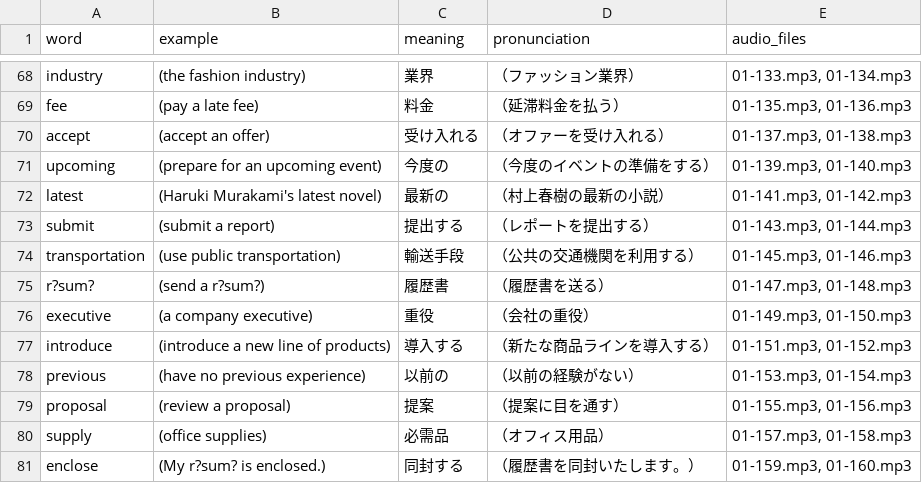
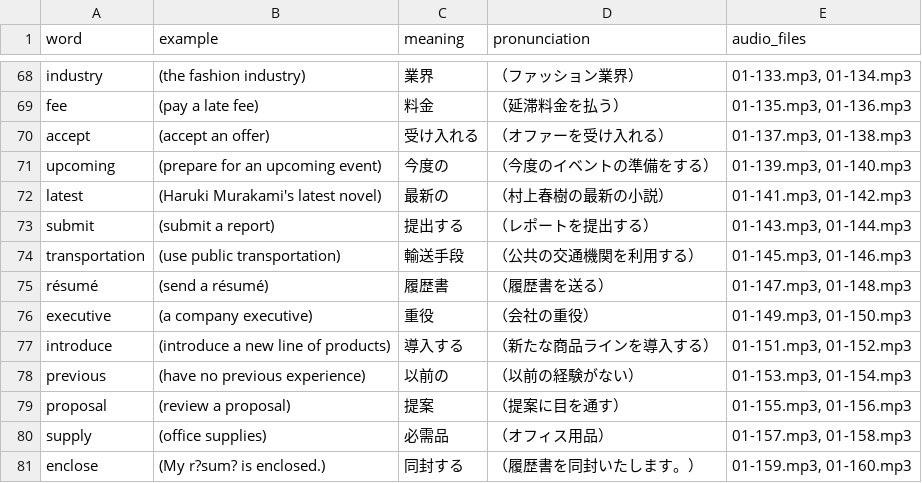
Before and after one commit to Kei216/toei-, a CSV file: words.csv, drawn as a sheet; only a part is shown, gaps mark what is left out.

Commit message:
Update words.csv

```diff
--- a/words.csv
+++ b/words.csv
@@ -74,3 +74,3 @@ submit,(submit a report),提出する,（レポートを提出する）,"01-143.
 transportation,(use public transportation),輸送手段,（公共の交通機関を利用する）,"01-145.mp3, 01-146.mp3"
-r?sum?,(send a r?sum?),履歴書,（履歴書を送る）,"01-147.mp3, 01-148.mp3"
+résumé,(send a résumé),履歴書,（履歴書を送る）,"01-147.mp3, 01-148.mp3"
 executive,(a company executive),重役,（会社の重役）,"01-149.mp3, 01-150.mp3"
```
